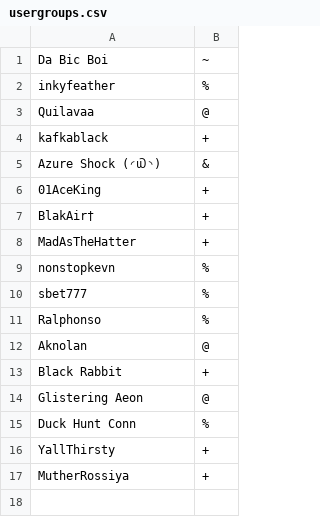
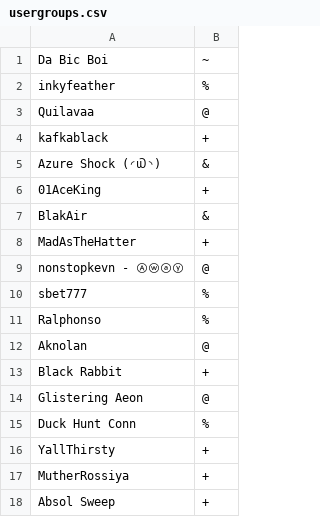
Before and after one commit to AllenDBB/oras, a CSV file: config/usergroups.csv, drawn as a sheet; removed rows and columns are numbered as before the commit, all else as after; the diff names each change by its address in the sheet, - before the commit and + after, or states it on an @@ line.

```diff
--- a/config/usergroups.csv
+++ b/config/usergroups.csv
-row 7: BlakAir† | +
+row 7: BlakAir | &
-row 9: nonstopkevn | %
+row 9: nonstopkevn - Ⓐⓦⓐⓨ | @
+row 18: Absol Sweep | +
```
Also changed, not shown: config/elo.csv, config/money.csv, 7 other files.
